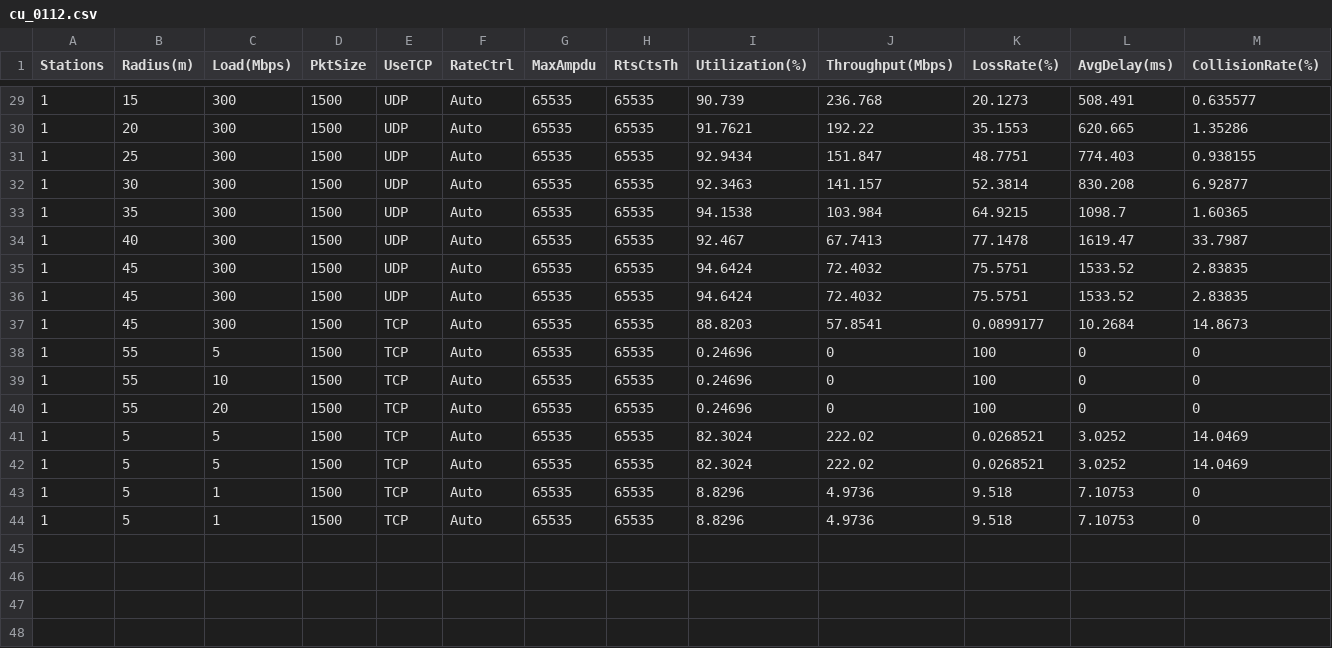
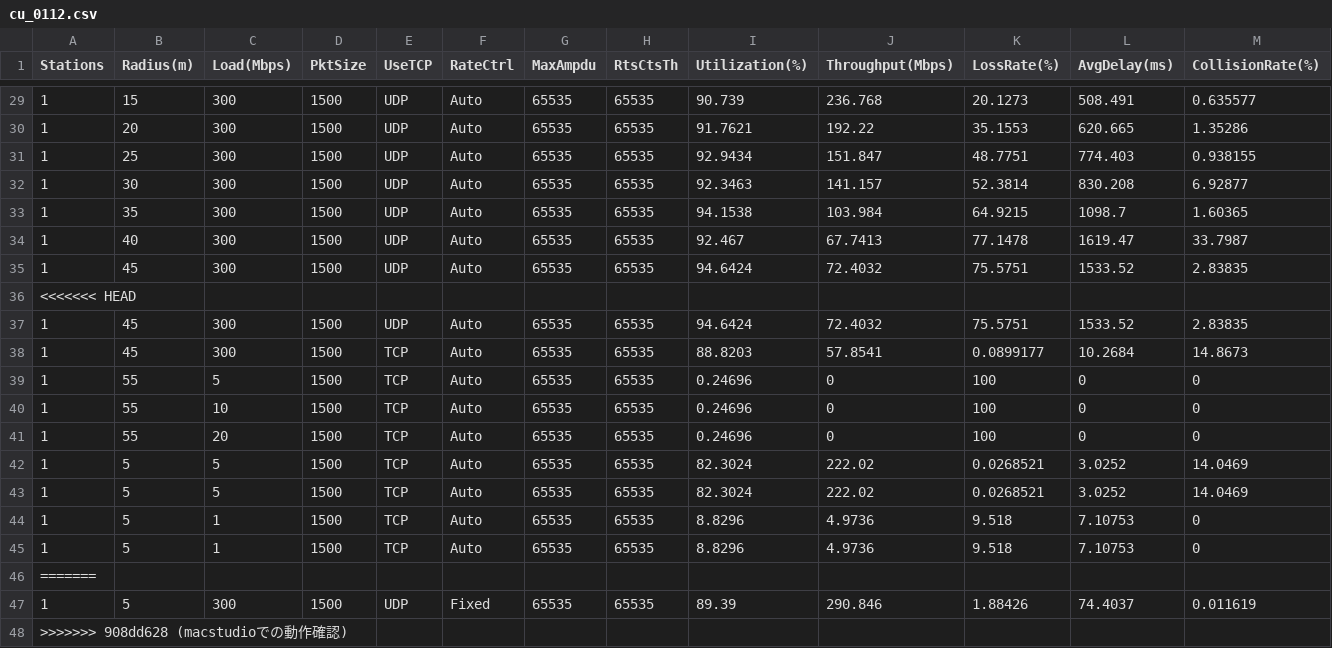
Before and after one commit to yazaki-lab/ns-allinone-3.45, a CSV file: ns-3.45/result_csv/cu_0112.csv, drawn as a sheet; only a part is shown, gaps mark what is left out; rows hold the shown columns only; the diff names each change by its address in the sheet, - before the commit and + after, or states it on an @@ line.

Commit message:
macstudioでの動作確認

```diff
--- a/ns-3.45/result_csv/cu_0112.csv
+++ b/ns-3.45/result_csv/cu_0112.csv
+row 36: <<<<<<< HEAD
+row 46: =======
+row 47: 1 | 5 | 300 | 1500 | UDP | Fixed | 65535 | 65535 | 89.39 | 290.846 | 1.88426 | 74.4037 | 0.011619
+row 48: >>>>>>> 908dd628 (macstudioでの動作確認)
```
Also changed, not shown: 1 other file.
